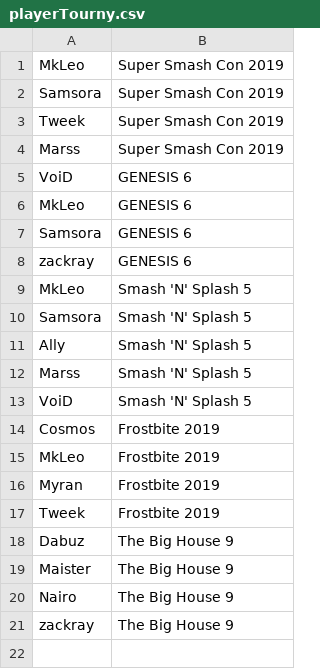
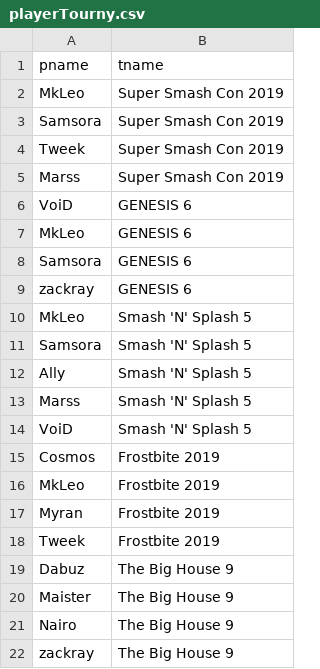
Before and after one commit to nicksettoon/smash-db_4402, a CSV file: csvs/playerTourny.csv, drawn as a sheet; the diff names each change by its address in the sheet, - before the commit and + after, or states it on an @@ line.

```diff
--- a/csvs/playerTourny.csv
+++ b/csvs/playerTourny.csv
+row 1: pname | tname
```
Also changed, not shown: csvs/players.csv, csvs/tournaments.csv, 2 other files.
